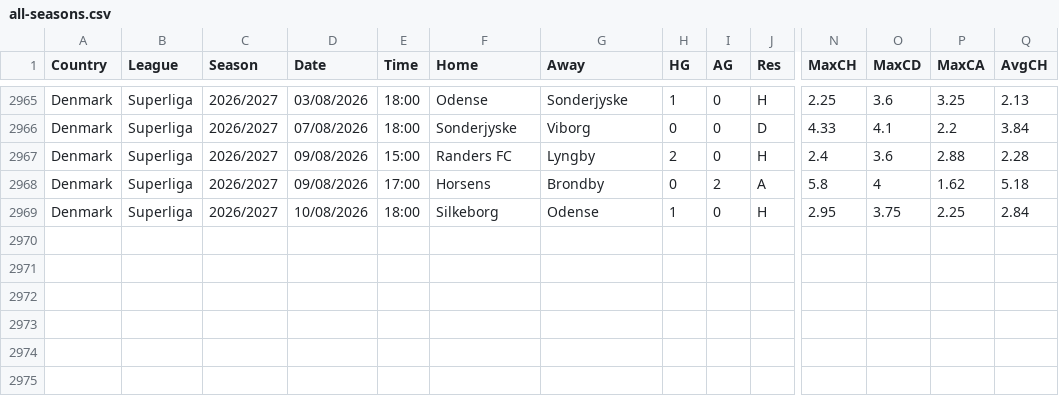
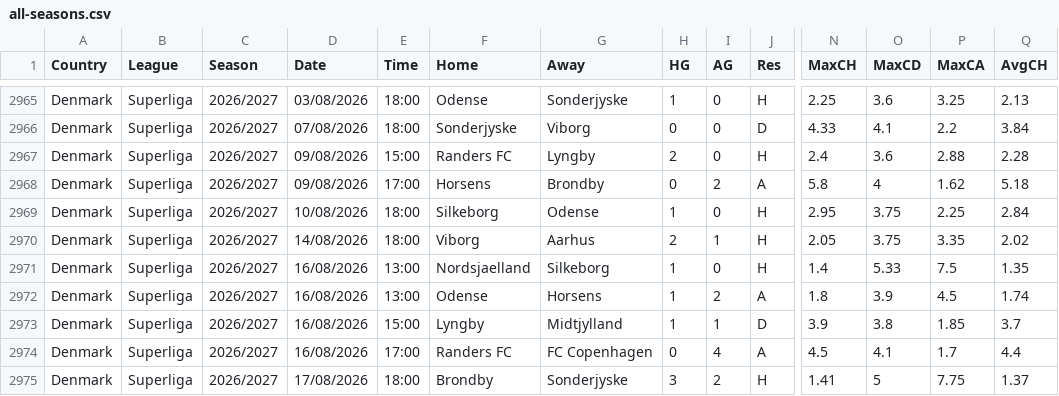
Before and after one commit to huhao930422-debug/football-odds-mirror, a CSV file: data/denmark/all-seasons.csv, drawn as a sheet; only a part is shown, gaps mark what is left out; rows hold the shown columns only; the diff names each change by its address in the sheet, - before the commit and + after, or states it on an @@ line.

```diff
--- a/data/denmark/all-seasons.csv
+++ b/data/denmark/all-seasons.csv
+row 2970: Denmark | Superliga | 2026/2027 | 14/08/2026 | 18:00 | Viborg | Aarhus | 2 | 1 | H | 2.05 | 3.75 | 3.35 | 2.02
+row 2971: Denmark | Superliga | 2026/2027 | 16/08/2026 | 13:00 | Nordsjaelland | Silkeborg | 1 | 0 | H | 1.4 | 5.33 | 7.5 | 1.35
+row 2972: Denmark | Superliga | 2026/2027 | 16/08/2026 | 13:00 | Odense | Horsens | 1 | 2 | A | 1.8 | 3.9 | 4.5 | 1.74
+row 2973: Denmark | Superliga | 2026/2027 | 16/08/2026 | 15:00 | Lyngby | Midtjylland | 1 | 1 | D | 3.9 | 3.8 | 1.85 | 3.7
+row 2974: Denmark | Superliga | 2026/2027 | 16/08/2026 | 17:00 | Randers FC | FC Copenhagen | 0 | 4 | A | 4.5 | 4.1 | 1.7 | 4.4
+row 2975: Denmark | Superliga | 2026/2027 | 17/08/2026 | 18:00 | Brondby | Sonderjyske | 3 | 2 | H | 1.41 | 5 | 7.75 | 1.37
```
Also changed, not shown: data/brazil/all-seasons.csv, data/japan/all-seasons.csv, 3 other files.
